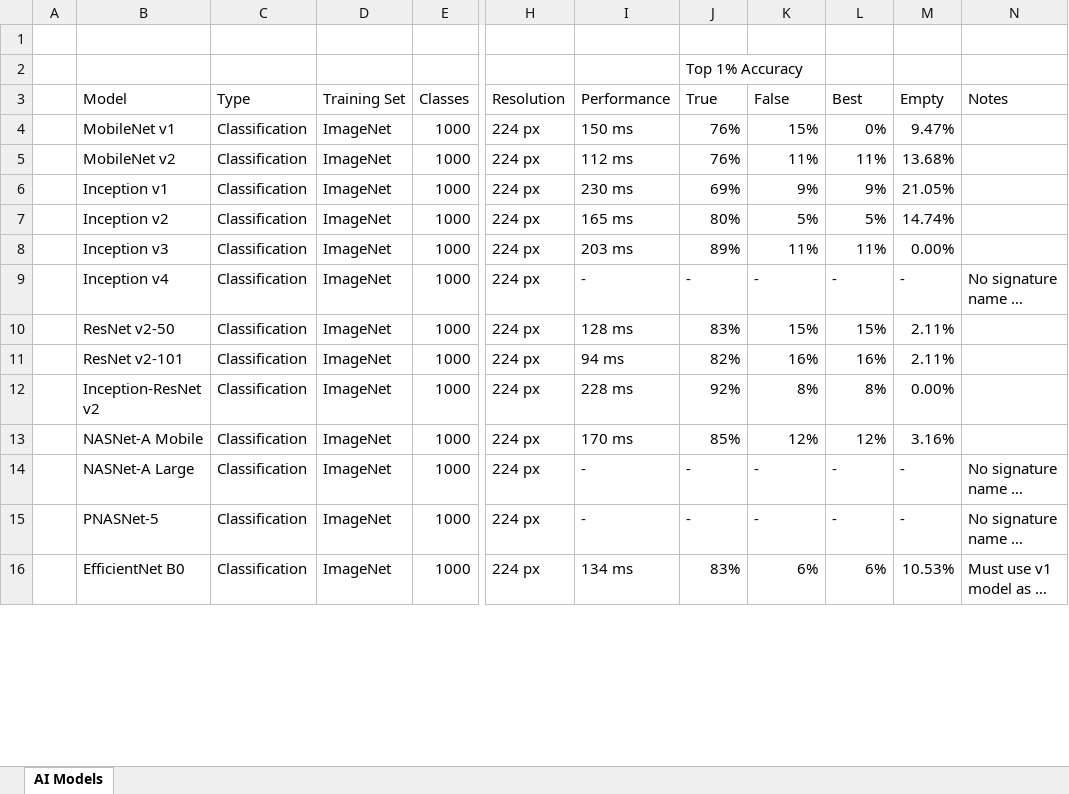
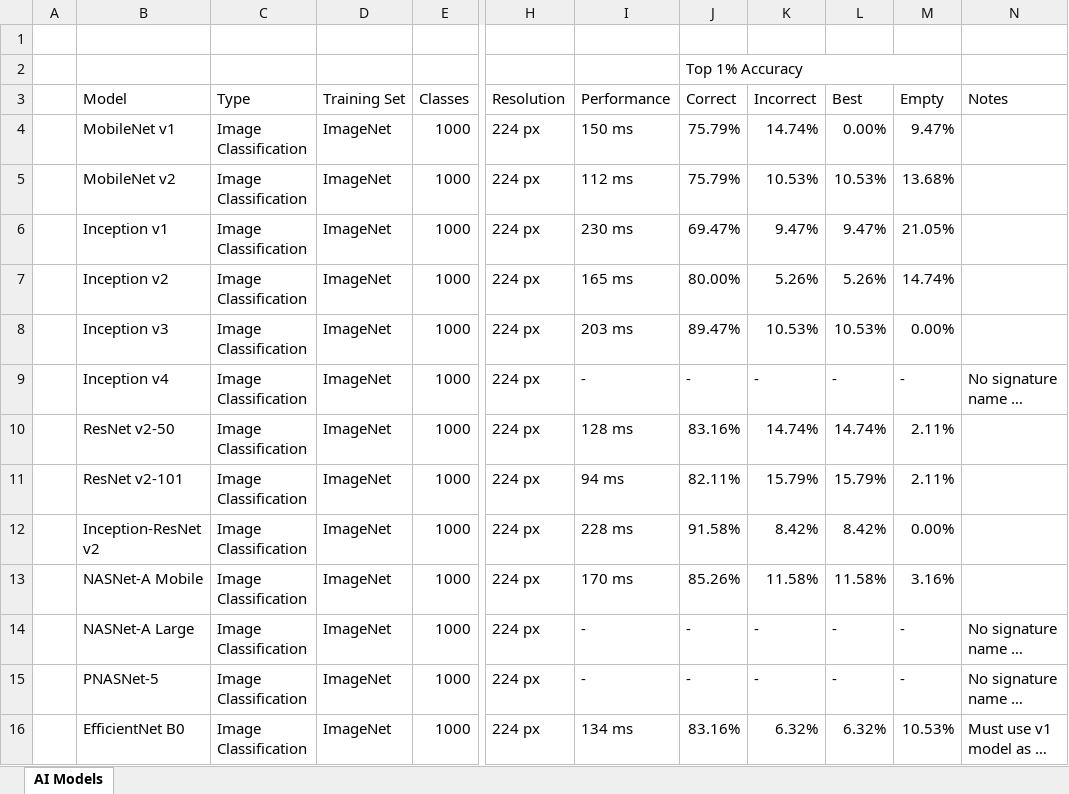
Before and after one commit to vladmandic/pigallery, an Excel workbook: MODELS.xlsx, sheet AI Models, drawn as a sheet; only a part is shown, gaps mark what is left out; long unchanged cells end in …; values as stored, in another font and other column widths than the file's, no cell formats; the diff covers the shown part only; the diff names each change by its address in the sheet, - before the commit and + after, or states it on an @@ line.

Commit message:
updated model compare

```diff
--- a/MODELS.xlsx (sheet AI Models)
+++ b/MODELS.xlsx (sheet AI Models)
+J2:M2 merged
-J3: True
+J3: Correct
-K3: False
+K3: Incorrect
-C4:C16 (Type): Classification
+C4:C16 (Type): Image Classification
-J4:J5 (Correct): 76%
+J4:J5 (Correct): 75.79%
-K4 (Incorrect): 15%
+K4 (Incorrect): 14.74%
-L4 (Best): 0%
+L4 (Best): 0.00%
-K5 (Incorrect): 11%
+K5 (Incorrect): 10.53%
-L5 (Best): 11%
+L5 (Best): 10.53%
-J6 (Correct): 69%
+J6 (Correct): 69.47%
-K6 (Incorrect): 9%
+K6 (Incorrect): 9.47%
-L6 (Best): 9%
+L6 (Best): 9.47%
-J7 (Correct): 80%
+J7 (Correct): 80.00%
-K7 (Incorrect): 5%
+K7 (Incorrect): 5.26%
-L7 (Best): 5%
+L7 (Best): 5.26%
-J8 (Correct): 89%
+J8 (Correct): 89.47%
-K8 (Incorrect): 11%
+K8 (Incorrect): 10.53%
-L8 (Best): 11%
+L8 (Best): 10.53%
-J10 (Correct): 83%
+J10 (Correct): 83.16%
-K10 (Incorrect): 15%
+K10 (Incorrect): 14.74%
-L10 (Best): 15%
+L10 (Best): 14.74%
-J11 (Correct): 82%
+J11 (Correct): 82.11%
-K11 (Incorrect): 16%
+K11 (Incorrect): 15.79%
-L11 (Best): 16%
+L11 (Best): 15.79%
-J12 (Correct): 92%
+J12 (Correct): 91.58%
-K12 (Incorrect): 8%
+K12 (Incorrect): 8.42%
-L12 (Best): 8%
+L12 (Best): 8.42%
-J13 (Correct): 85%
+J13 (Correct): 85.26%
-K13 (Incorrect): 12%
+K13 (Incorrect): 11.58%
-L13 (Best): 12%
+L13 (Best): 11.58%
-J16 (Correct): 83%
+J16 (Correct): 83.16%
-K16 (Incorrect): 6%
+K16 (Incorrect): 6.32%
-L16 (Best): 6%
+L16 (Best): 6.32%
```
Also changed, not shown: 4 added rows, 4 removed rows and 54 edited cells elsewhere in this sheet, cell formats, 2 other files.
